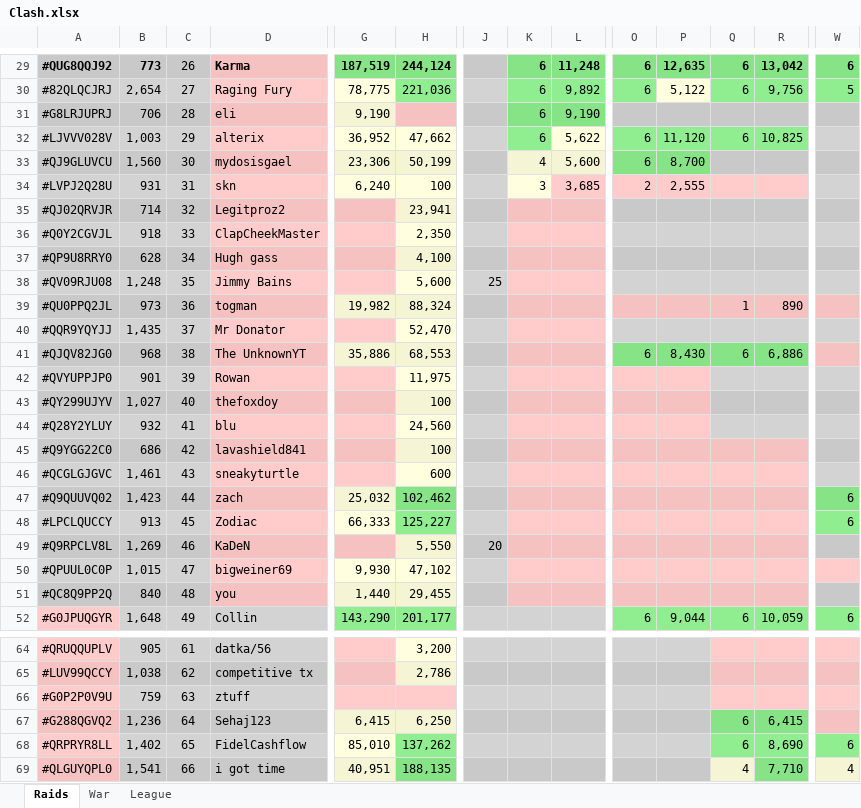
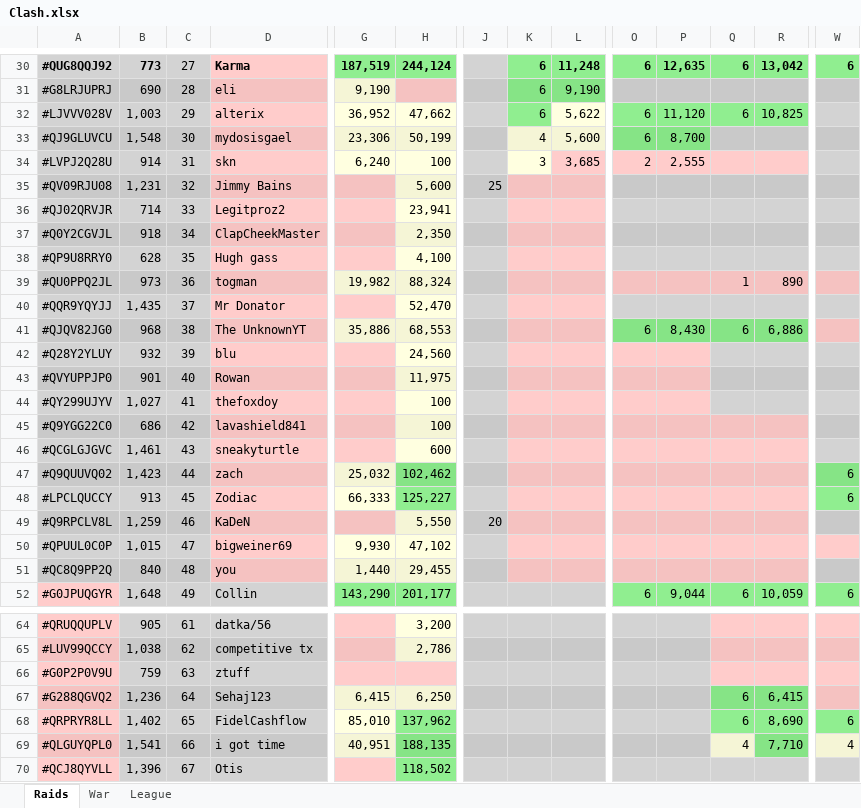
Before and after one commit to KYANI7E/Clans, an Excel workbook: Clash.xlsx, sheet Raids, drawn as a sheet; only a part is shown, gaps mark what is left out; the shorter side is filled out with more unchanged rows; values as stored, in another font and other column widths than the file's, no borders; removed rows and columns are numbered as before the commit, all else as after; rows hold the shown columns only; the diff covers the shown part only; the diff names each change by its address in the sheet, - before the commit and + after, or states it on an @@ line.

```diff
--- a/Clash.xlsx (sheet Raids)
+++ b/Clash.xlsx (sheet Raids)
-C30: 26
+C30: 27
-row 30: #82QLQCJRJ | 2,654 | 27 | Raging Fury | 78,775 | 221,036 |  | 6 | 9,892 | 6 | 5,122 | 6 | 9,756 | 5
-B31: 706
+B31: 690
-B33: 1,560
+B33: 1,548
-B34: 931
+B34: 914
+row 35: #QV09RJU08 | 1,231 | 32 | Jimmy Bains |  | 5,600 | 25
-C36: 32
+C36: 33
-C37: 33
+C37: 34
-C38: 34
+C38: 35
-row 38: #QV09RJU08 | 1,248 | 35 | Jimmy Bains |  | 5,600 | 25
+row 42: #Q28Y2YLUY | 932 | 39 | blu |  | 24,560
-C43: 39
+C43: 40
-C44: 40
+C44: 41
-row 44: #Q28Y2YLUY | 932 | 41 | blu |  | 24,560
-B49: 1,269
+B49: 1,259
-H68: 137,262
+H68: 137,962
```
Also changed, not shown: 2 added rows, 1 removed row and 25 edited cells elsewhere in this sheet.
